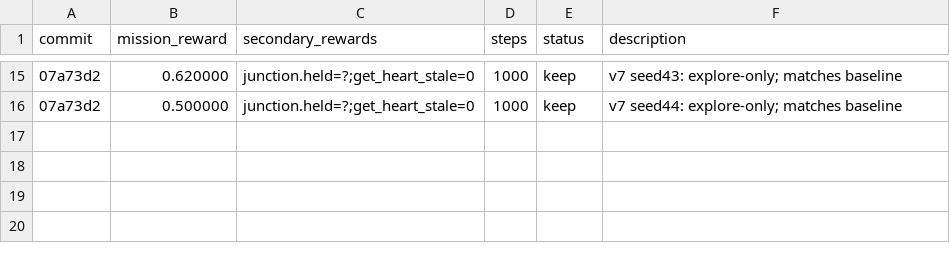
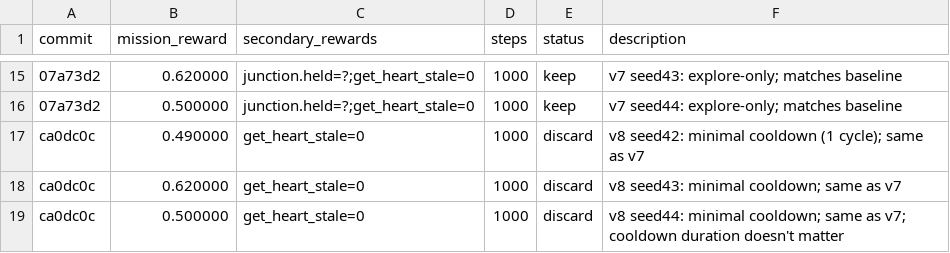
Before and after one commit to Metta-AI/cogames, a TSV file: docs/results_autoresearch_issue-16-hub-depletion-awareness.tsv, drawn as a sheet; only a part is shown, gaps mark what is left out; the diff names each change by its address in the sheet, - before the commit and + after, or states it on an @@ line.

```diff
--- a/docs/results_autoresearch_issue-16-hub-depletion-awareness.tsv
+++ b/docs/results_autoresearch_issue-16-hub-depletion-awareness.tsv
+row 17: ca0dc0c | 0.490000 | get_heart_stale=0 | 1000 | discard | v8 seed42: minimal cooldown (1 cycle); same as v7
+row 18: ca0dc0c | 0.620000 | get_heart_stale=0 | 1000 | discard | v8 seed43: minimal cooldown; same as v7
+row 19: ca0dc0c | 0.500000 | get_heart_stale=0 | 1000 | discard | v8 seed44: minimal cooldown; same as v7; cooldown duration doesn't matter
```
